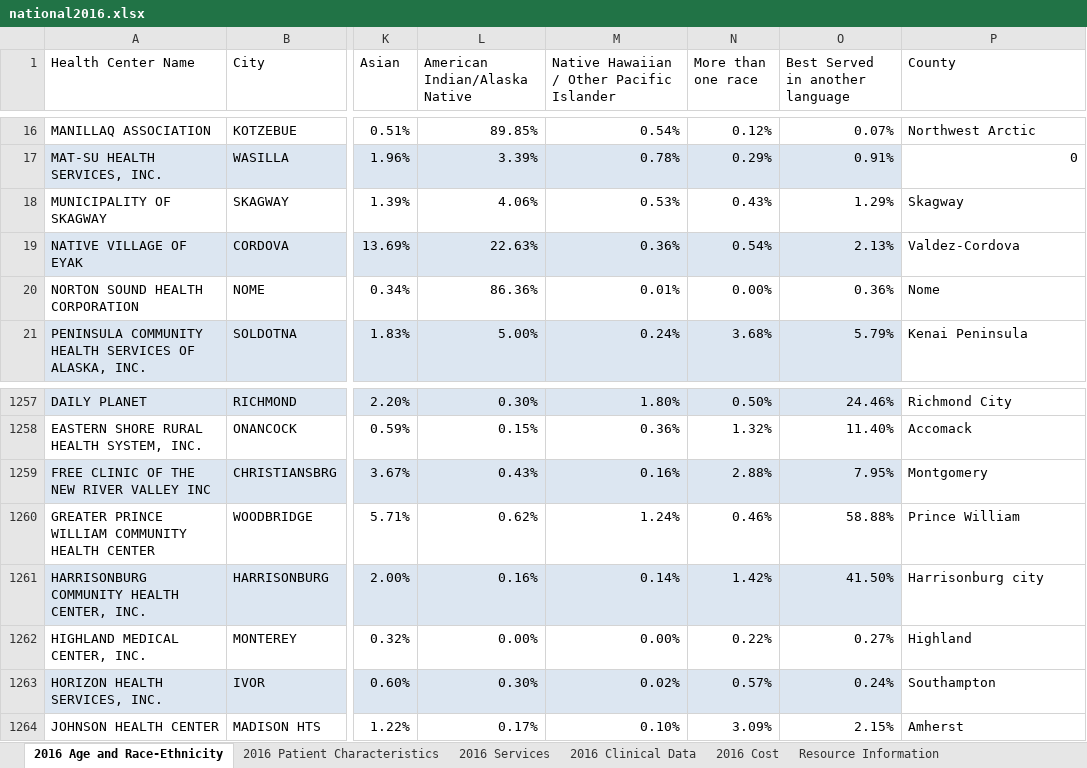
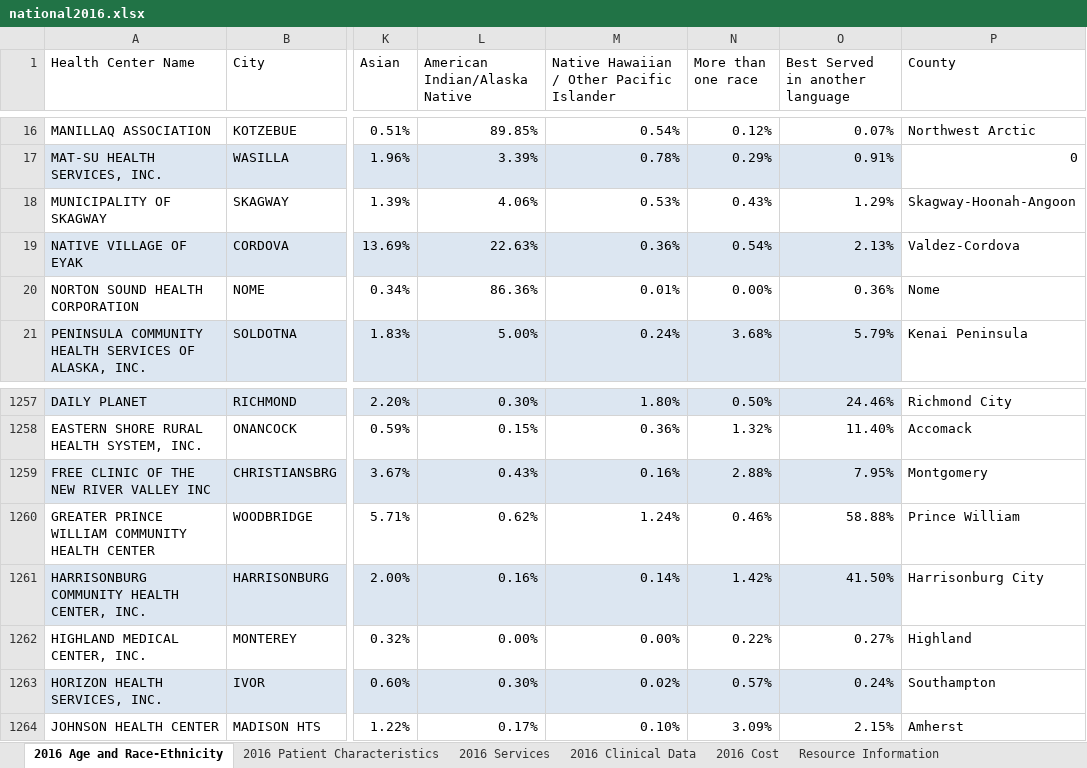
Before and after one commit to stevenjbark/DataAnalytics-FinalProject, an Excel workbook: Data/Original_Files/HRSAData/Annual_Data/national2016.xlsx, sheet 2016 Age and Race-Ethnicity, drawn as a sheet; only a part is shown, gaps mark what is left out; values as stored, in another font and other column widths than the file's, no borders; table styles not drawn; the diff covers the shown part only; the diff names each change by its address in the sheet, - before the commit and + after, or states it on an @@ line.

Commit message:
adjusted capitalization of county names in raw HRSA annual data and reran Health Center Data cleaned file plus began Health Center analysis

```diff
--- a/Data/Original_Files/HRSAData/Annual_Data/national2016.xlsx (sheet 2016 Age and Race-Ethnicity)
+++ b/Data/Original_Files/HRSAData/Annual_Data/national2016.xlsx (sheet 2016 Age and Race-Ethnicity)
-P18 (County): Skagway
+P18 (County): Skagway-Hoonah-Angoon
-P1261 (County): Harrisonburg city
+P1261 (County): Harrisonburg City
```
Also changed, not shown: 11 edited cells elsewhere in this sheet, Data/Original_Files/HRSAData/Annual_Data/national2017.xlsx, Data/Original_Files/HRSAData/Annual_Data/national2018.xlsx, 3 other files.
